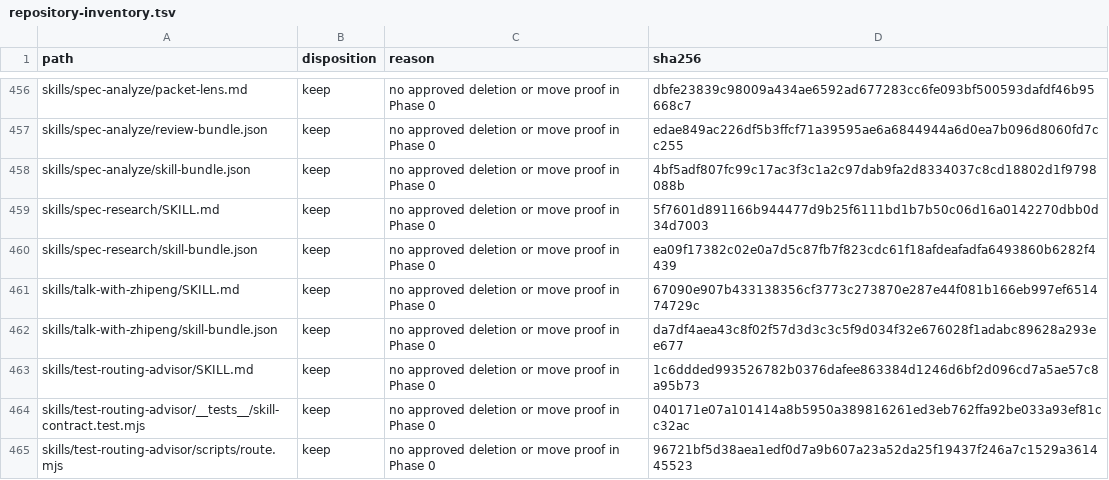
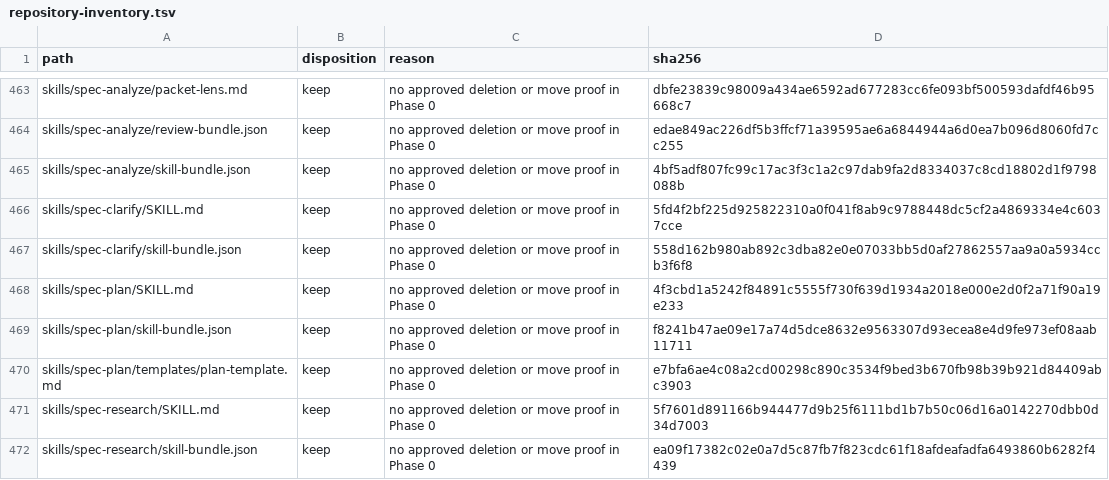
Before and after one commit to Hugh4424/workflowhub, a TSV file: docs/architecture/repository-inventory.tsv, drawn as a sheet; only a part is shown, gaps mark what is left out; the shorter side is filled out with more unchanged rows; the diff covers the shown part only.

```diff
--- a/docs/architecture/repository-inventory.tsv
+++ b/docs/architecture/repository-inventory.tsv
@@ -458,2 +465,7 @@ skills/spec-analyze/review-bundle.json	keep	no approved deletion or move proof i
 skills/spec-analyze/skill-bundle.json	keep	no approved deletion or move proof in Phase 0	4bf5adf807fc99c17ac3f3c1a2c97dab9fa2d8334037c8cd18802d1f9798088b
+skills/spec-clarify/SKILL.md	keep	no approved deletion or move proof in Phase 0	5fd4f2bf225d925822310a0f041f8ab9c9788448dc5cf2a4869334e4c6037cce
+skills/spec-clarify/skill-bundle.json	keep	no approved deletion or move proof in Phase 0	558d162b980ab892c3dba82e0e07033bb5d0af27862557aa9a0a5934ccb3f6f8
+skills/spec-plan/SKILL.md	keep	no approved deletion or move proof in Phase 0	4f3cbd1a5242f84891c5555f730f639d1934a2018e000e2d0f2a71f90a19e233
+skills/spec-plan/skill-bundle.json	keep	no approved deletion or move proof in Phase 0	f8241b47ae09e17a74d5dce8632e9563307d93ecea8e4d9fe973ef08aab11711
+skills/spec-plan/templates/plan-template.md	keep	no approved deletion or move proof in Phase 0	e7bfa6ae4c08a2cd00298c890c3534f9bed3b670fb98b39b921d84409abc3903
 skills/spec-research/SKILL.md	keep	no approved deletion or move proof in Phase 0	5f7601d891166b944477d9b25f6111bd1b7b50c06d16a0142270dbb0d34d7003
```
Also changed, not shown: 27 added rows and 13 edited cells elsewhere in this file, 2 other files.
